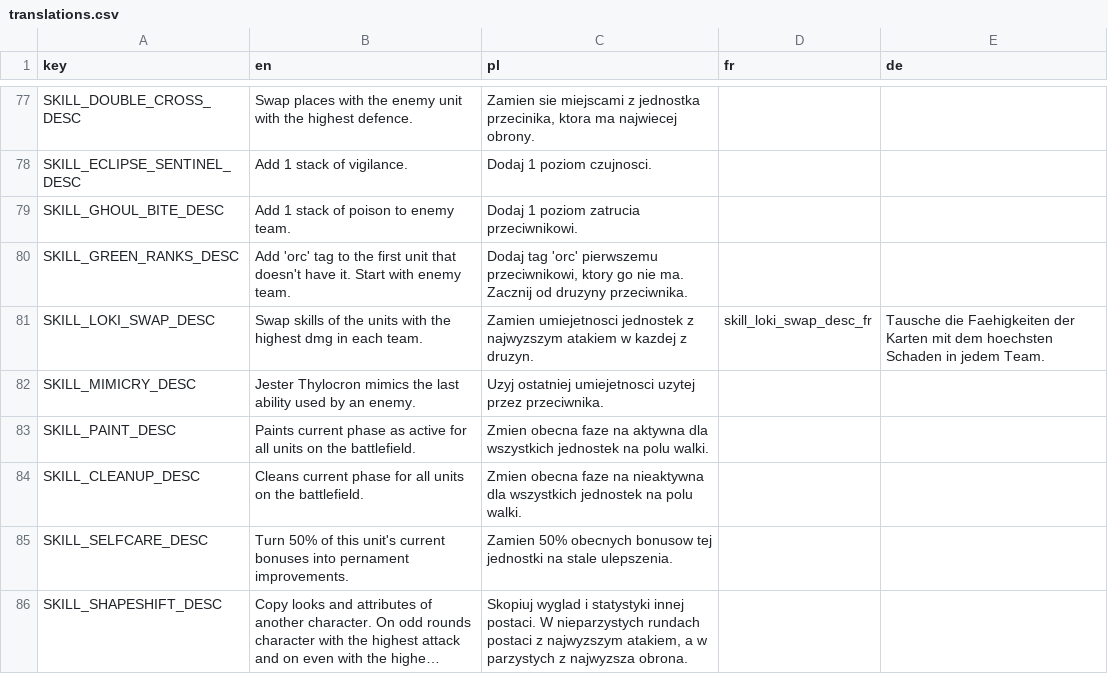
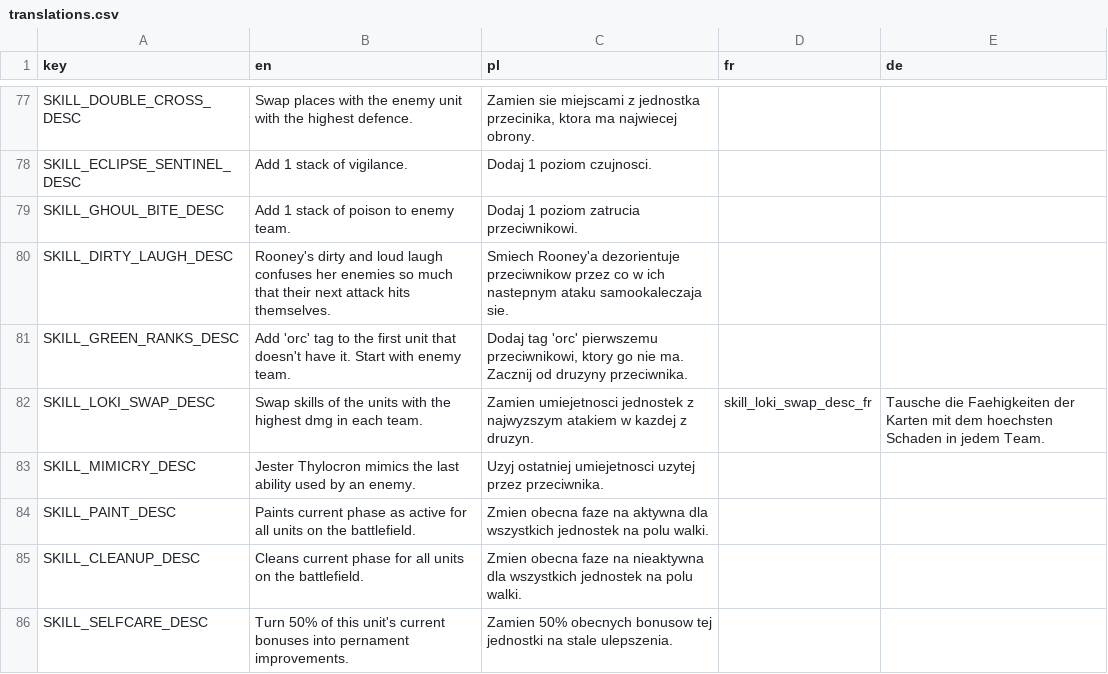
Before and after one commit to debris/autobattler, a CSV file: UI/Translations/translations.csv, drawn as a sheet; only a part is shown, gaps mark what is left out; the shorter side is filled out with more unchanged rows; long unchanged cells end in …; the diff names each change by its address in the sheet, - before the commit and + after, or states it on an @@ line.

Commit message:
Rooney, DirtyLaugh and Selfharm stacks

```diff
--- a/UI/Translations/translations.csv
+++ b/UI/Translations/translations.csv
+row 80: SKILL_DIRTY_LAUGH_DESC | Rooney's dirty and loud laugh confuses her enemies so much that their next attack hits themselves. | Smiech Rooney'a dezorientuje przeciwnikow przez co w ich nastepnym ataku samookaleczaja sie.
```
Also changed, not shown: 32 other files.
